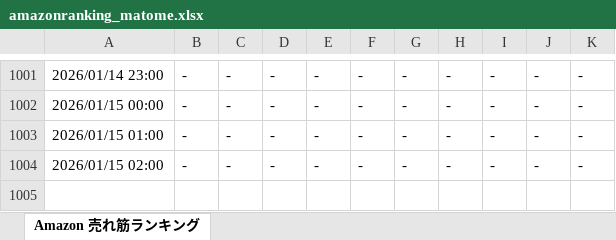
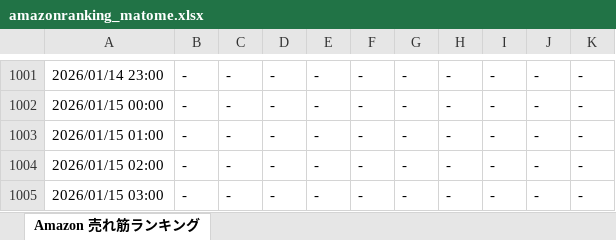
Before and after one commit to hannahi5/amazon-ranking-scheduler, an Excel workbook: amazonranking_matome.xlsx, sheet Amazon 売れ筋ランキング, drawn as a sheet; only a part is shown, gaps mark what is left out; values as stored, in another font and other column widths than the file's, no borders; the diff names each change by its address in the sheet, - before the commit and + after, or states it on an @@ line.

```diff
--- a/amazonranking_matome.xlsx (sheet Amazon 売れ筋ランキング)
+++ b/amazonranking_matome.xlsx (sheet Amazon 売れ筋ランキング)
+row 1005: 2026/01/15 03:00 | - | - | - | - | - | - | - | - | - | -
```
